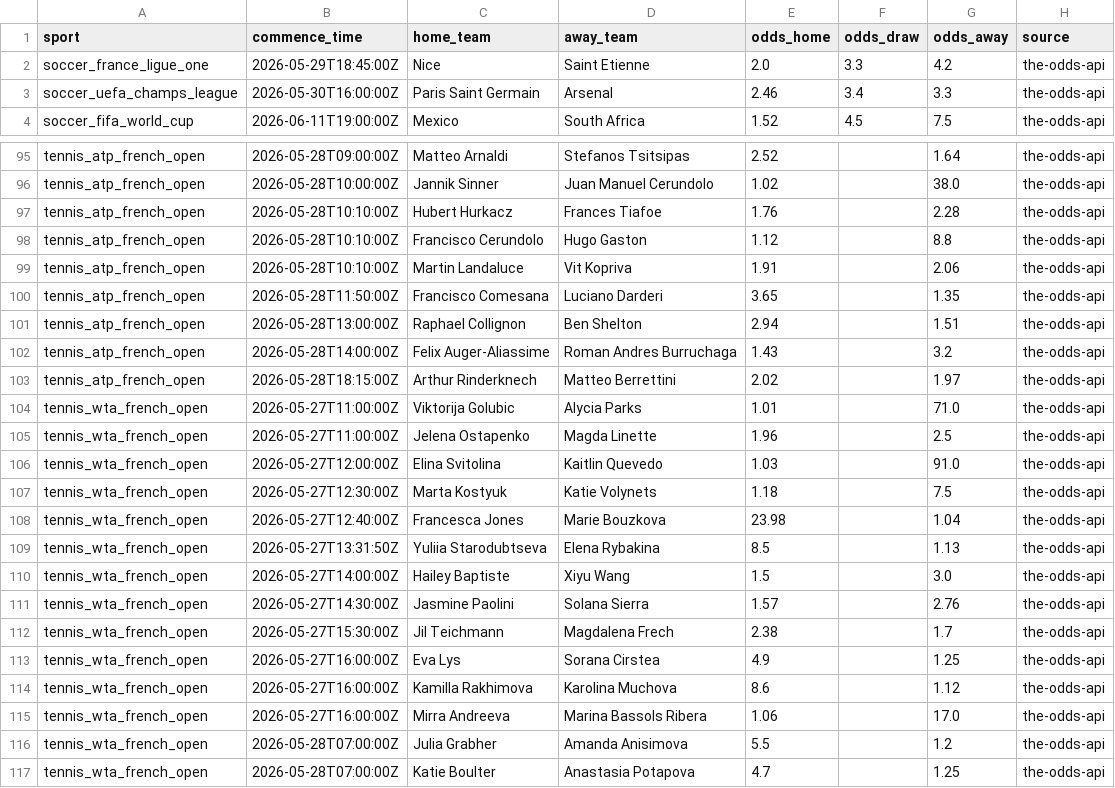
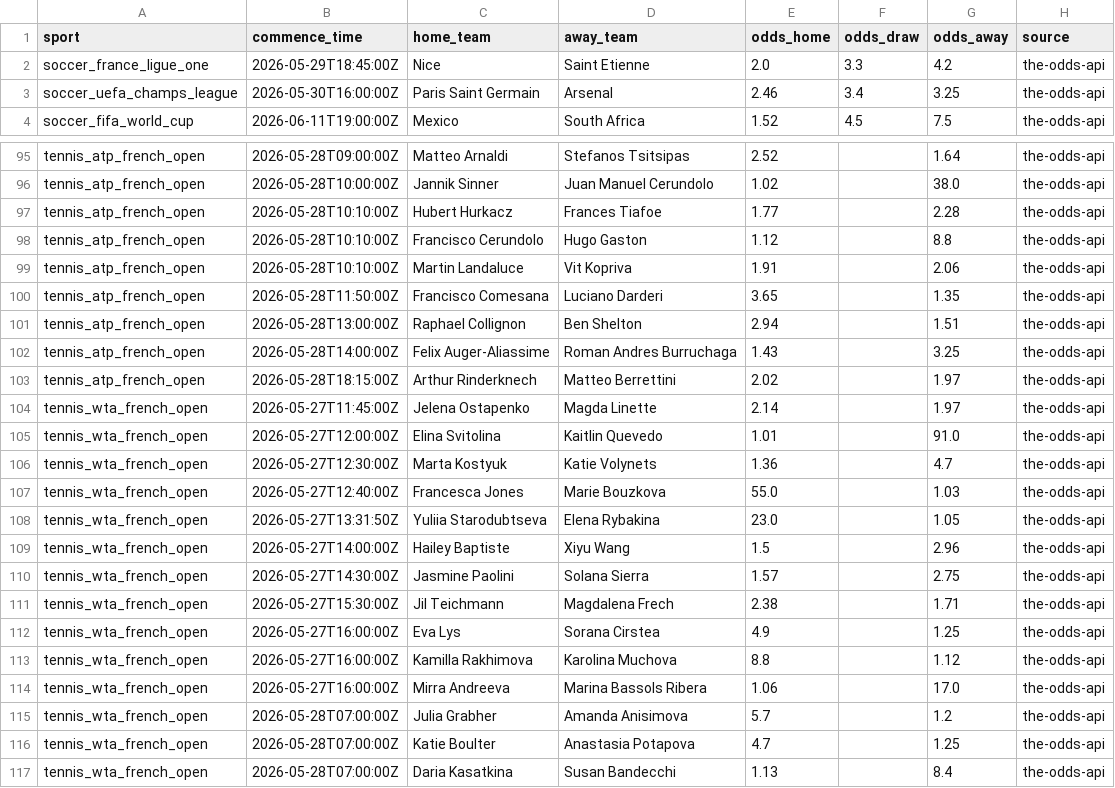
Before and after one commit to lazered543/ParisSportifs_IA_Ultime, a CSV file: data/processed/upcoming_odds.csv, drawn as a sheet; only a part is shown, gaps mark what is left out; the shorter side is filled out with more unchanged rows; the diff covers the shown part only.

```diff
--- a/data/processed/upcoming_odds.csv
+++ b/data/processed/upcoming_odds.csv
@@ -2,3 +2,3 @@ sport,commence_time,home_team,away_team,odds_home,odds_draw,odds_away,source
 soccer_france_ligue_one,2026-05-29T18:45:00Z,Nice,Saint Etienne,2.0,3.3,4.2,the-odds-api
-soccer_uefa_champs_league,2026-05-30T16:00:00Z,Paris Saint Germain,Arsenal,2.46,3.4,3.3,the-odds-api
+soccer_uefa_champs_league,2026-05-30T16:00:00Z,Paris Saint Germain,Arsenal,2.46,3.4,3.25,the-odds-api
 soccer_fifa_world_cup,2026-06-11T19:00:00Z,Mexico,South Africa,1.52,4.5,7.5,the-odds-api
@@ -96,3 +96,3 @@ tennis_atp_french_open,2026-05-28T09:00:00Z,Matteo Arnaldi,Stefanos Tsitsipas,2.
 tennis_atp_french_open,2026-05-28T10:00:00Z,Jannik Sinner,Juan Manuel Cerundolo,1.02,,38.0,the-odds-api
-tennis_atp_french_open,2026-05-28T10:10:00Z,Hubert Hurkacz,Frances Tiafoe,1.76,,2.28,the-odds-api
+tennis_atp_french_open,2026-05-28T10:10:00Z,Hubert Hurkacz,Frances Tiafoe,1.77,,2.28,the-odds-api
 tennis_atp_french_open,2026-05-28T10:10:00Z,Francisco Cerundolo,Hugo Gaston,1.12,,8.8,the-odds-api
@@ -101,17 +101,16 @@ tennis_atp_french_open,2026-05-28T11:50:00Z,Francisco Comesana,Luciano Darderi,3
 tennis_atp_french_open,2026-05-28T13:00:00Z,Raphael Collignon,Ben Shelton,2.94,,1.51,the-odds-api
-tennis_atp_french_open,2026-05-28T14:00:00Z,Felix Auger-Aliassime,Roman Andres Burruchaga,1.43,,3.2,the-odds-api
+tennis_atp_french_open,2026-05-28T14:00:00Z,Felix Auger-Aliassime,Roman Andres Burruchaga,1.43,,3.25,the-odds-api
 tennis_atp_french_open,2026-05-28T18:15:00Z,Arthur Rinderknech,Matteo Berrettini,2.02,,1.97,the-odds-api
-tennis_wta_french_open,2026-05-27T11:00:00Z,Viktorija Golubic,Alycia Parks,1.01,,71.0,the-odds-api
-tennis_wta_french_open,2026-05-27T11:00:00Z,Jelena Ostapenko,Magda Linette,1.96,,2.5,the-odds-api
-tennis_wta_french_open,2026-05-27T12:00:00Z,Elina Svitolina,Kaitlin Quevedo,1.03,,91.0,the-odds-api
-tennis_wta_french_open,2026-05-27T12:30:00Z,Marta Kostyuk,Katie Volynets,1.18,,7.5,the-odds-api
-tennis_wta_french_open,2026-05-27T12:40:00Z,Francesca Jones,Marie Bouzkova,23.98,,1.04,the-odds-api
-tennis_wta_french_open,2026-05-27T13:31:50Z,Yuliia Starodubtseva,Elena Rybakina,8.5,,1.13,the-odds-api
-tennis_wta_french_open,2026-05-27T14:00:00Z,Hailey Baptiste,Xiyu Wang,1.5,,3.0,the-odds-api
-tennis_wta_french_open,2026-05-27T14:30:00Z,Jasmine Paolini,Solana Sierra,1.57,,2.76,the-odds-api
-tennis_wta_french_open,2026-05-27T15:30:00Z,Jil Teichmann,Magdalena Frech,2.38,,1.7,the-odds-api
+tennis_wta_french_open,2026-05-27T11:45:00Z,Jelena Ostapenko,Magda Linette,2.14,,1.97,the-odds-api
+tennis_wta_french_open,2026-05-27T12:00:00Z,Elina Svitolina,Kaitlin Quevedo,1.01,,91.0,the-odds-api
+tennis_wta_french_open,2026-05-27T12:30:00Z,Marta Kostyuk,Katie Volynets,1.36,,4.7,the-odds-api
+tennis_wta_french_open,2026-05-27T12:40:00Z,Francesca Jones,Marie Bouzkova,55.0,,1.03,the-odds-api
+tennis_wta_french_open,2026-05-27T13:31:50Z,Yuliia Starodubtseva,Elena Rybakina,23.0,,1.05,the-odds-api
+tennis_wta_french_open,2026-05-27T14:00:00Z,Hailey Baptiste,Xiyu Wang,1.5,,2.96,the-odds-api
+tennis_wta_french_open,2026-05-27T14:30:00Z,Jasmine Paolini,Solana Sierra,1.57,,2.75,the-odds-api
+tennis_wta_french_open,2026-05-27T15:30:00Z,Jil Teichmann,Magdalena Frech,2.38,,1.71,the-odds-api
 tennis_wta_french_open,2026-05-27T16:00:00Z,Eva Lys,Sorana Cirstea,4.9,,1.25,the-odds-api
-tennis_wta_french_open,2026-05-27T16:00:00Z,Kamilla Rakhimova,Karolina Muchova,8.6,,1.12,the-odds-api
+tennis_wta_french_open,2026-05-27T16:00:00Z,Kamilla Rakhimova,Karolina Muchova,8.8,,1.12,the-odds-api
 tennis_wta_french_open,2026-05-27T16:00:00Z,Mirra Andreeva,Marina Bassols Ribera,1.06,,17.0,the-odds-api
-tennis_wta_french_open,2026-05-28T07:00:00Z,Julia Grabher,Amanda Anisimova,5.5,,1.2,the-odds-api
+tennis_wta_french_open,2026-05-28T07:00:00Z,Julia Grabher,Amanda Anisimova,5.7,,1.2,the-odds-api
 tennis_wta_french_open,2026-05-28T07:00:00Z,Katie Boulter,Anastasia Potapova,4.7,,1.25,the-odds-api
```
Also changed, not shown: 2 added rows, 2 removed rows and 19 edited cells elsewhere in this file, data/predictions/predictions_today.csv, data/predictions/value_bets_today.csv, 1 other file.
